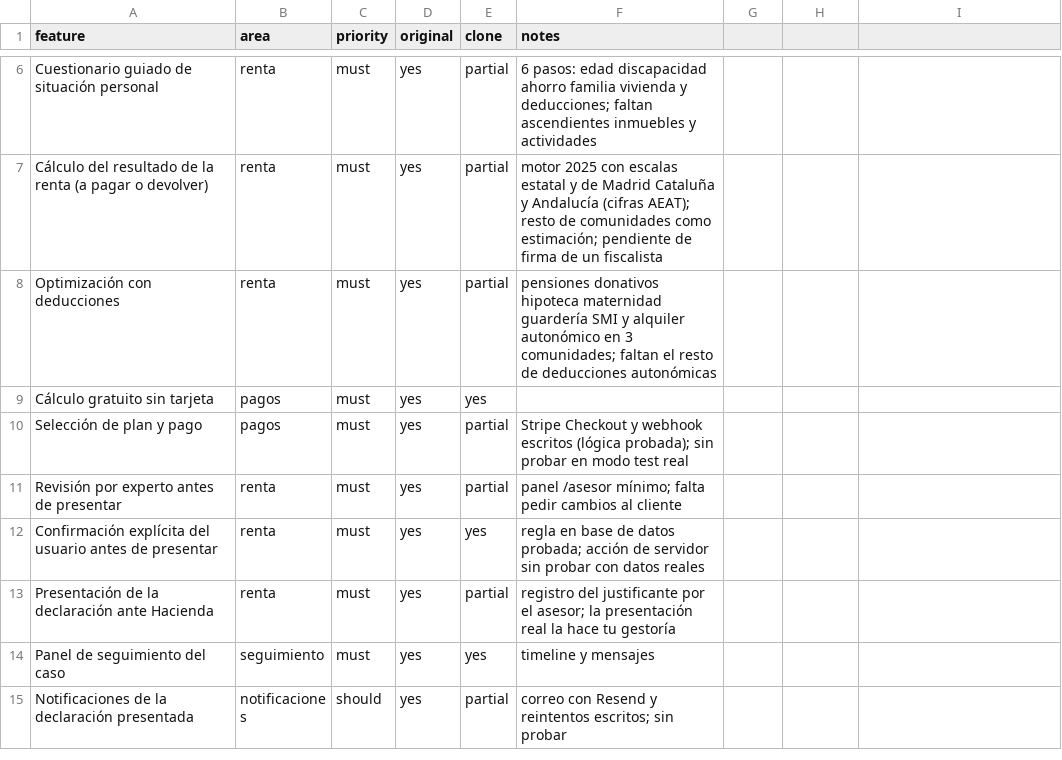
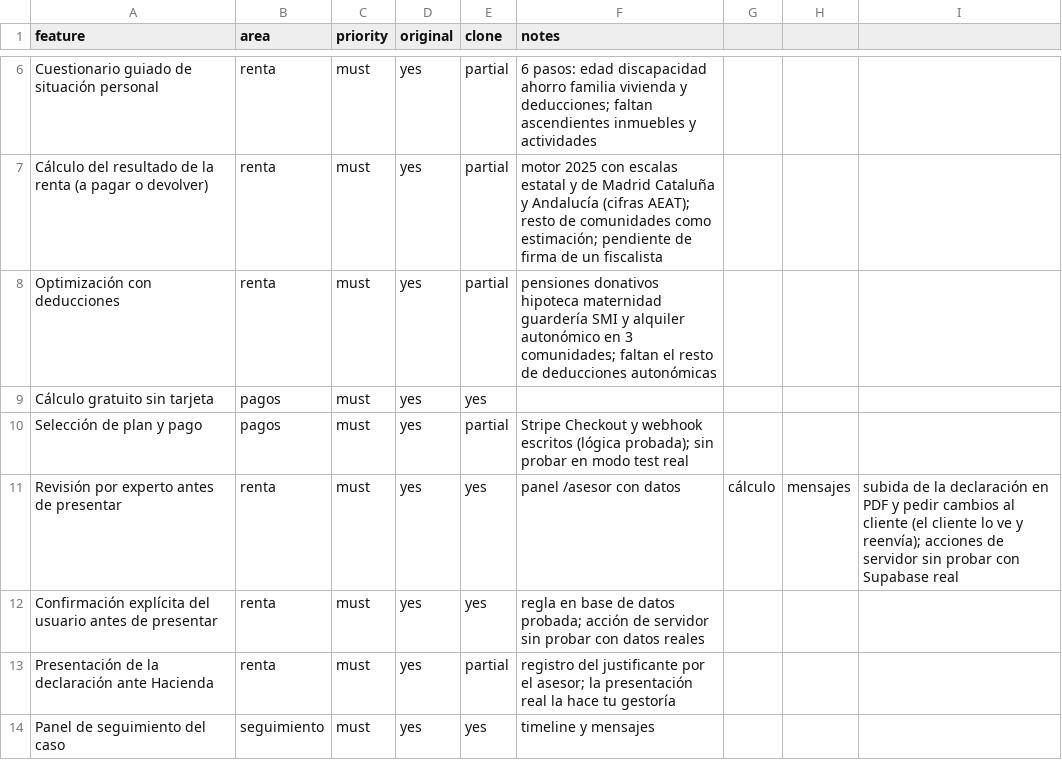
Before and after one commit to SrJohan/Alvorania-app, a CSV file: replica/features.csv, drawn as a sheet; only a part is shown, gaps mark what is left out; the shorter side is filled out with more unchanged rows.

```diff
--- a/replica/features.csv
+++ b/replica/features.csv
@@ -10,3 +10,3 @@ Cálculo gratuito sin tarjeta,pagos,must,yes,yes,
 Selección de plan y pago,pagos,must,yes,partial,Stripe Checkout y webhook escritos (lógica probada); sin probar en modo test real
-Revisión por experto antes de presentar,renta,must,yes,partial,panel /asesor mínimo; falta pedir cambios al cliente
+Revisión por experto antes de presentar,renta,must,yes,yes,panel /asesor con datos, cálculo, mensajes, subida de la declaración en PDF y pedir cambios al cliente (el cliente lo ve y reenvía); acciones de servidor sin probar con Supabase real
 Confirmación explícita del usuario antes de presentar,renta,must,yes,yes,regla en base de datos probada; acción de servidor sin probar con datos reales
```
Also changed, not shown: 12 other files.
